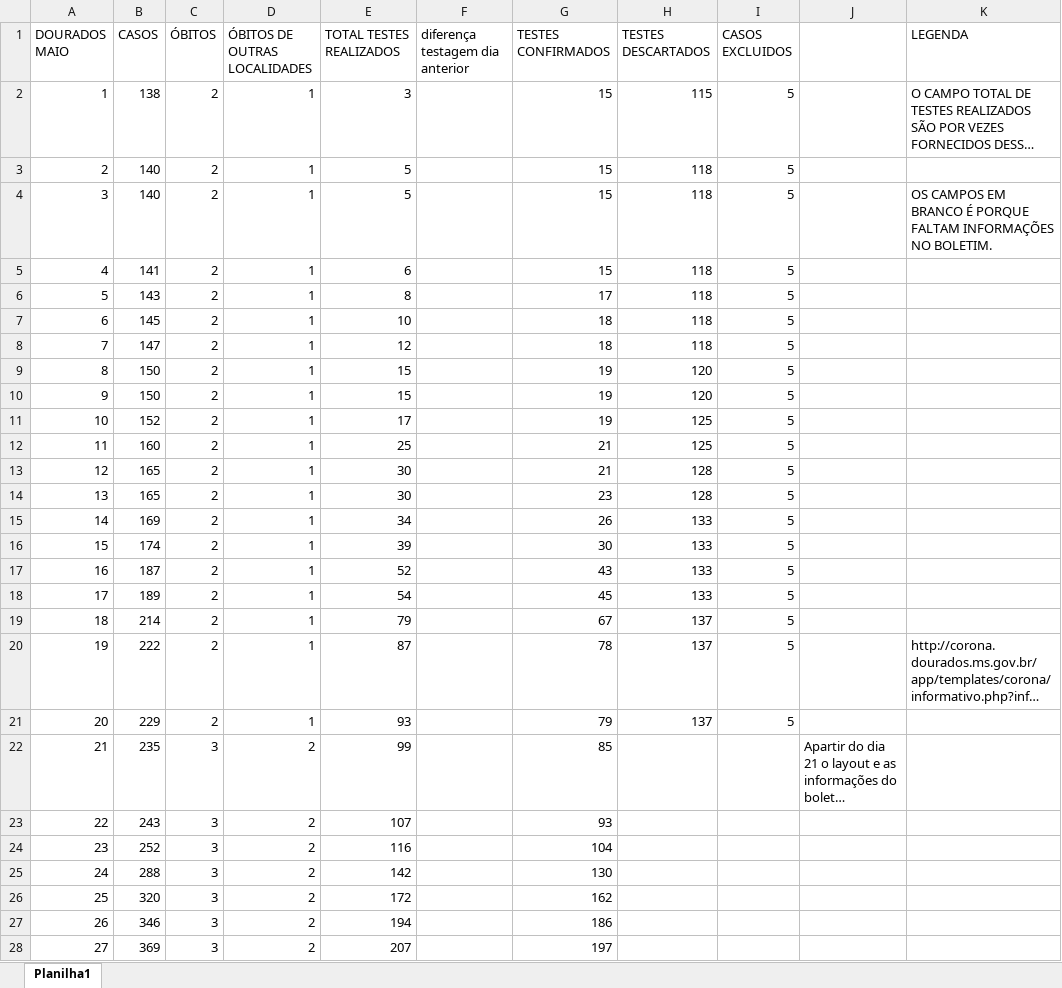
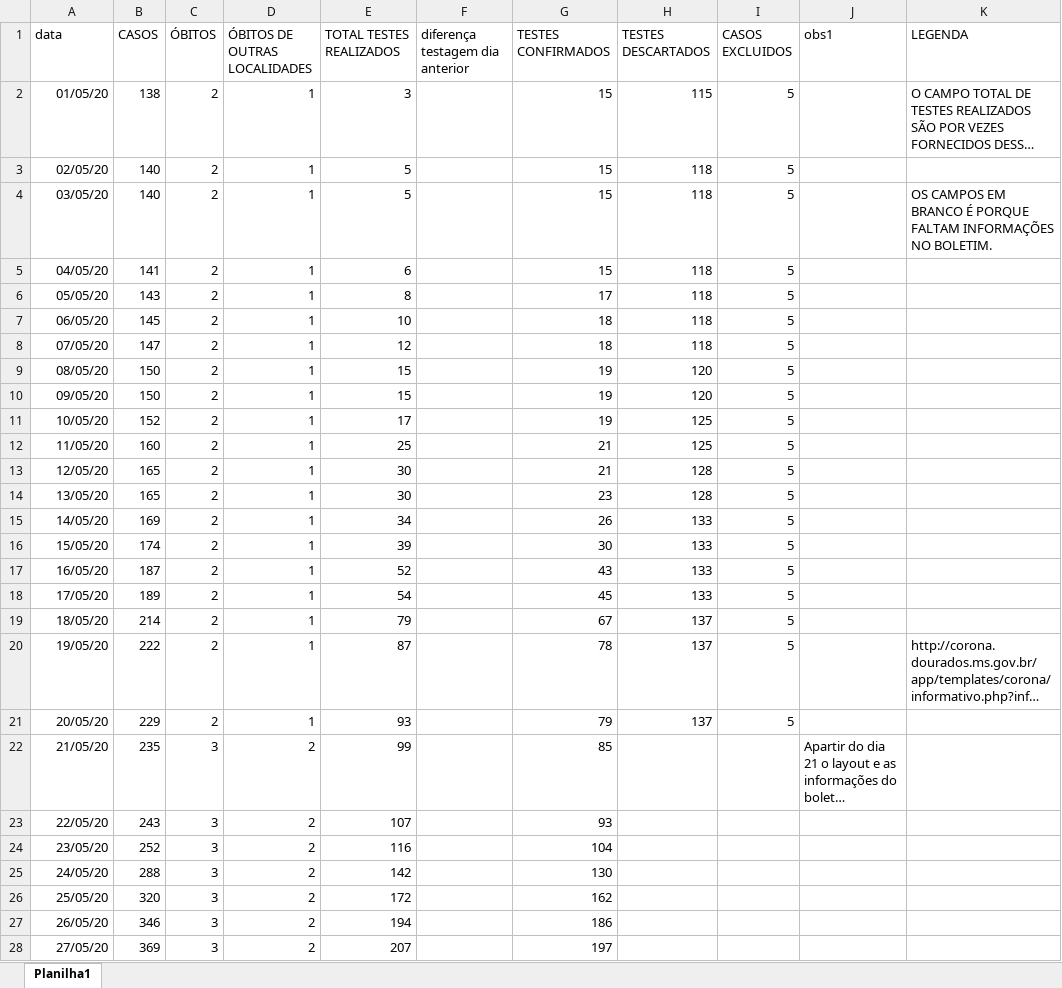
Before and after one commit to 255ribeiro/graficos_covid, an Excel workbook: data/dados_dourados_secmunsaude_sms_mai.xlsx, sheet Planilha1, drawn as a sheet; only a part is shown; long unchanged cells end in …; values as stored, in another font and other column widths than the file's, no borders; the diff covers the shown part only; the diff names each change by its address in the sheet, - before the commit and + after, or states it on an @@ line.

```diff
--- a/data/dados_dourados_secmunsaude_sms_mai.xlsx (sheet Planilha1)
+++ b/data/dados_dourados_secmunsaude_sms_mai.xlsx (sheet Planilha1)
-A1: DOURADOS MAIO
+A1: data
-J1: (empty)
+J1: obs1
-A2 (data): 1
+A2 (data): 01/05/20
-A3 (data): 2
+A3 (data): 02/05/20
-A4 (data): 3
+A4 (data): 03/05/20
-A5 (data): 4
+A5 (data): 04/05/20
-A6 (data): 5
+A6 (data): 05/05/20
-A7 (data): 6
+A7 (data): 06/05/20
-A8 (data): 7
+A8 (data): 07/05/20
-A9 (data): 8
+A9 (data): 08/05/20
-A10 (data): 9
+A10 (data): 09/05/20
-A11 (data): 10
+A11 (data): 10/05/20
-A12 (data): 11
+A12 (data): 11/05/20
-A13 (data): 12
+A13 (data): 12/05/20
-A14 (data): 13
+A14 (data): 13/05/20
-A15 (data): 14
+A15 (data): 14/05/20
-A16 (data): 15
+A16 (data): 15/05/20
-A17 (data): 16
+A17 (data): 16/05/20
-A18 (data): 17
+A18 (data): 17/05/20
-A19 (data): 18
+A19 (data): 18/05/20
-A20 (data): 19
+A20 (data): 19/05/20
-A21 (data): 20
+A21 (data): 20/05/20
-A22 (data): 21
+A22 (data): 21/05/20
-A23 (data): 22
+A23 (data): 22/05/20
-A24 (data): 23
+A24 (data): 23/05/20
-A25 (data): 24
+A25 (data): 24/05/20
-A26 (data): 25
+A26 (data): 25/05/20
-A27 (data): 26
+A27 (data): 26/05/20
-A28 (data): 27
+A28 (data): 27/05/20
```
Also changed, not shown: 2 removed rows and 7 edited cells elsewhere in this sheet, data/dados_dourados_secmunsaude_sms_jun.xlsx, 3 other files.
